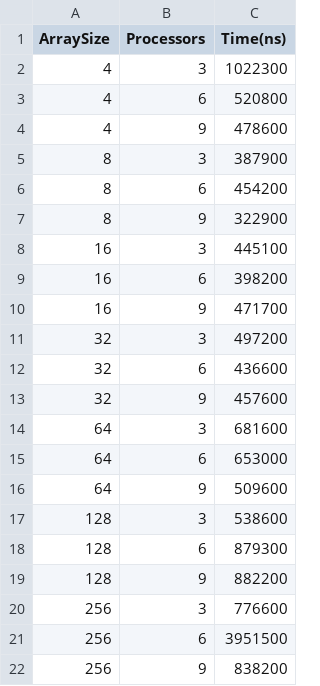
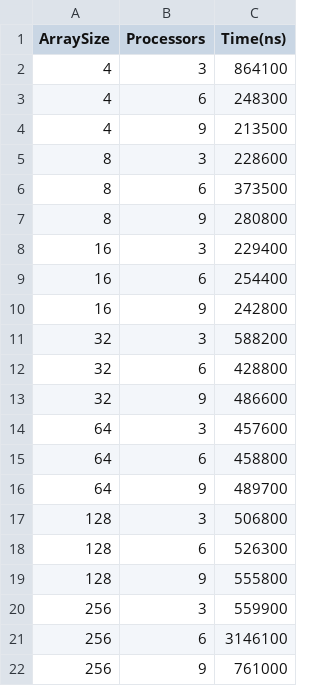
Before and after one commit to isaacgfarias/Trab_Comp_Paralela, a CSV file: SelectionSort_resultados.csv, drawn as a sheet.

```diff
--- a/SelectionSort_resultados.csv
+++ b/SelectionSort_resultados.csv
@@ -1,22 +1,22 @@
 ArraySize,Processors,Time(ns)
-4,3,1022300
-4,6,520800
-4,9,478600
-8,3,387900
-8,6,454200
-8,9,322900
-16,3,445100
-16,6,398200
-16,9,471700
-32,3,497200
-32,6,436600
-32,9,457600
-64,3,681600
-64,6,653000
-64,9,509600
-128,3,538600
-128,6,879300
-128,9,882200
-256,3,776600
-256,6,3951500
-256,9,838200
+4,3,864100
+4,6,248300
+4,9,213500
+8,3,228600
+8,6,373500
+8,9,280800
+16,3,229400
+16,6,254400
+16,9,242800
+32,3,588200
+32,6,428800
+32,9,486600
+64,3,457600
+64,6,458800
+64,9,489700
+128,3,506800
+128,6,526300
+128,9,555800
+256,3,559900
+256,6,3146100
+256,9,761000
```
Also changed, not shown: BubbleSort_resultados.csv, MergeSort_results.csv, 2 other files.
